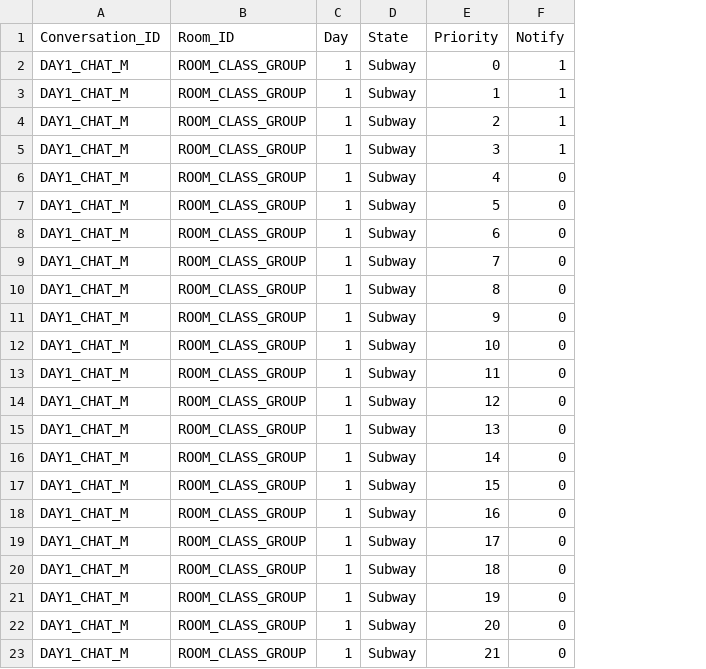
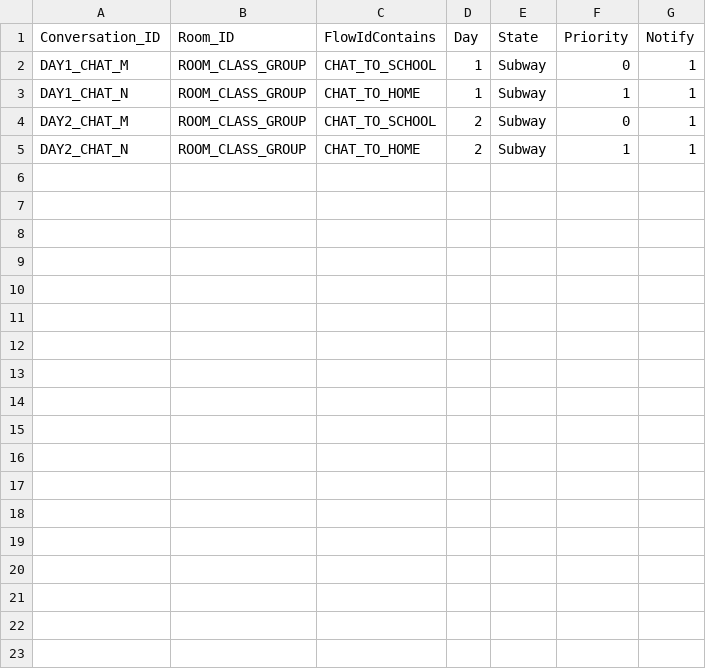
Before and after one commit to HongHyunsoo/Back-In-School, a CSV file: BackToSchool/Assets/Resources/ChatSegments.csv, drawn as a sheet; removed rows and columns are numbered as before the commit, all else as after; the diff names each change by its address in the sheet, - before the commit and + after, or states it on an @@ line.

```diff
--- a/BackToSchool/Assets/Resources/ChatSegments.csv
+++ b/BackToSchool/Assets/Resources/ChatSegments.csv
+column C (FlowIdContains), rows 2-5: CHAT_TO_SCHOOL | CHAT_TO_HOME | CHAT_TO_SCHOOL | CHAT_TO_HOME
-A3 (Conversation_ID): DAY1_CHAT_M
+A3 (Conversation_ID): DAY1_CHAT_N
-A4 (Conversation_ID): DAY1_CHAT_M
+A4 (Conversation_ID): DAY2_CHAT_M
-D4:D5 (Day): 1
+D4:D5 (Day): 2
-F4 (Priority): 2
+F4 (Priority): 0
-A5 (Conversation_ID): DAY1_CHAT_M
+A5 (Conversation_ID): DAY2_CHAT_N
-F5 (Priority): 3
+F5 (Priority): 1
-row 6: DAY1_CHAT_M | ROOM_CLASS_GROUP | 1 | Subway | 4 | 0
-row 7: DAY1_CHAT_M | ROOM_CLASS_GROUP | 1 | Subway | 5 | 0
-row 8: DAY1_CHAT_M | ROOM_CLASS_GROUP | 1 | Subway | 6 | 0
-row 9: DAY1_CHAT_M | ROOM_CLASS_GROUP | 1 | Subway | 7 | 0
-row 10: DAY1_CHAT_M | ROOM_CLASS_GROUP | 1 | Subway | 8 | 0
-row 11: DAY1_CHAT_M | ROOM_CLASS_GROUP | 1 | Subway | 9 | 0
-row 12: DAY1_CHAT_M | ROOM_CLASS_GROUP | 1 | Subway | 10 | 0
-row 13: DAY1_CHAT_M | ROOM_CLASS_GROUP | 1 | Subway | 11 | 0
-row 14: DAY1_CHAT_M | ROOM_CLASS_GROUP | 1 | Subway | 12 | 0
-row 15: DAY1_CHAT_M | ROOM_CLASS_GROUP | 1 | Subway | 13 | 0
-row 16: DAY1_CHAT_M | ROOM_CLASS_GROUP | 1 | Subway | 14 | 0
-row 17: DAY1_CHAT_M | ROOM_CLASS_GROUP | 1 | Subway | 15 | 0
-row 18: DAY1_CHAT_M | ROOM_CLASS_GROUP | 1 | Subway | 16 | 0
-row 19: DAY1_CHAT_M | ROOM_CLASS_GROUP | 1 | Subway | 17 | 0
-row 20: DAY1_CHAT_M | ROOM_CLASS_GROUP | 1 | Subway | 18 | 0
-row 21: DAY1_CHAT_M | ROOM_CLASS_GROUP | 1 | Subway | 19 | 0
-row 22: DAY1_CHAT_M | ROOM_CLASS_GROUP | 1 | Subway | 20 | 0
-row 23: DAY1_CHAT_M | ROOM_CLASS_GROUP | 1 | Subway | 21 | 0
```
Also changed, not shown: 14 other files.
